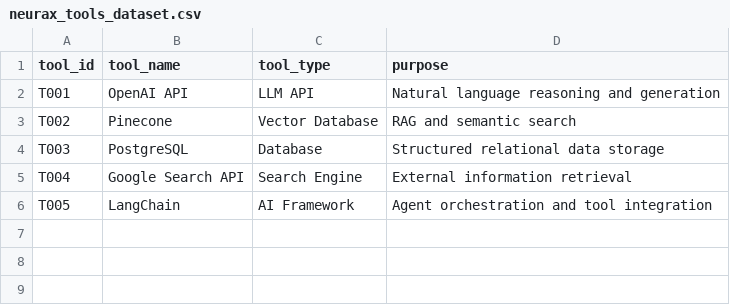
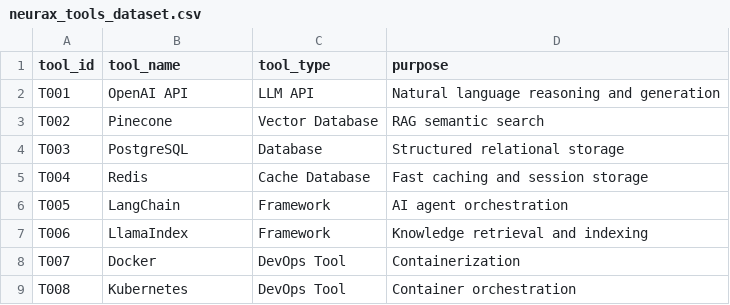
Before and after one commit to NikhilKatkuri/taskpilot, a CSV file: data_sources/neurax_tools_dataset.csv, drawn as a sheet.

```diff
--- a/data_sources/neurax_tools_dataset.csv
+++ b/data_sources/neurax_tools_dataset.csv
@@ -2,5 +2,8 @@ tool_id,tool_name,tool_type,purpose
 T001,OpenAI API,LLM API,Natural language reasoning and generation
-T002,Pinecone,Vector Database,RAG and semantic search
-T003,PostgreSQL,Database,Structured relational data storage
-T004,Google Search API,Search Engine,External information retrieval
-T005,LangChain,AI Framework,Agent orchestration and tool integration
+T002,Pinecone,Vector Database,RAG semantic search
+T003,PostgreSQL,Database,Structured relational storage
+T004,Redis,Cache Database,Fast caching and session storage
+T005,LangChain,Framework,AI agent orchestration
+T006,LlamaIndex,Framework,Knowledge retrieval and indexing
+T007,Docker,DevOps Tool,Containerization
+T008,Kubernetes,DevOps Tool,Container orchestration
```
Also changed, not shown: backend/src/_test/sample/neurax_tools_dataset.csv, 22 other files.
